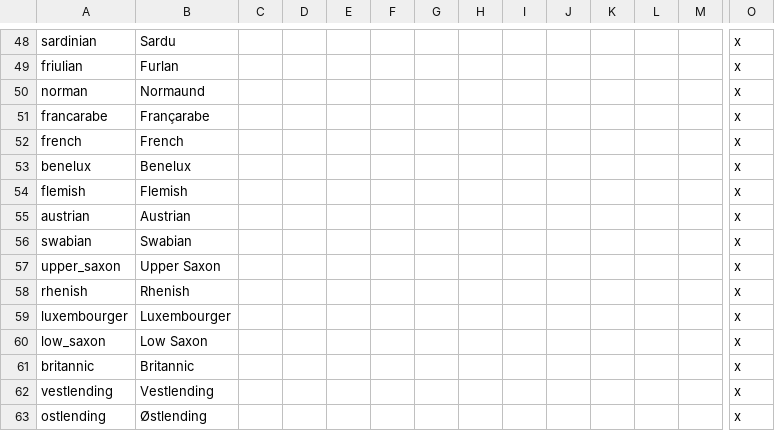
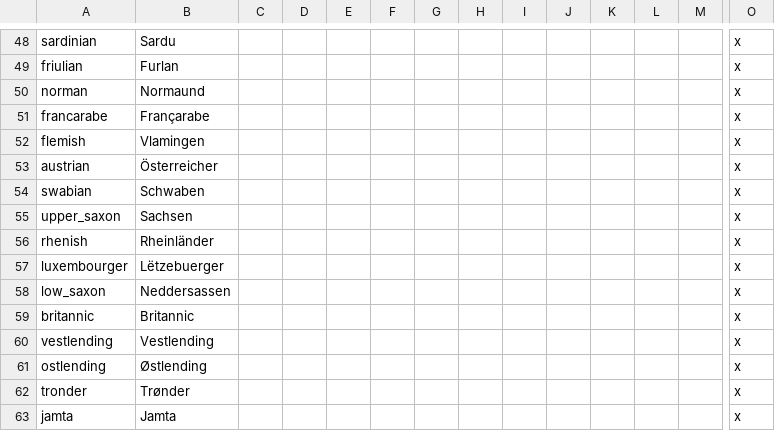
Before and after one commit to klorpa/After-The-End-Eurasia, a CSV file: ATE_Eurasia/localisation/00_cultures.csv, drawn as a sheet; only a part is shown, gaps mark what is left out; the shorter side is filled out with more unchanged rows; removed rows and columns are numbered as before the commit, all else as after; rows hold the shown columns only; the diff covers the shown part only; the diff names each change by its address in the sheet, - before the commit and + after, or states it on an @@ line.

```diff
--- a/ATE_Eurasia/localisation/00_cultures.csv
+++ b/ATE_Eurasia/localisation/00_cultures.csv
-row 52: french | French |  |  |  |  |  |  |  |  |  |  |  | x
-row 53: benelux | Benelux |  |  |  |  |  |  |  |  |  |  |  | x
-B52: Flemish
+B52: Vlamingen
-B53: Austrian
+B53: Österreicher
-B54: Swabian
+B54: Schwaben
-B55: Upper Saxon
+B55: Sachsen
-B56: Rhenish
+B56: Rheinländer
-B57: Luxembourger
+B57: Lëtzebuerger
-B58: Low Saxon
+B58: Neddersassen
```
Also changed, not shown: 1 added row, 4 removed rows and 11 edited cells elsewhere in this file, 18 other files.
